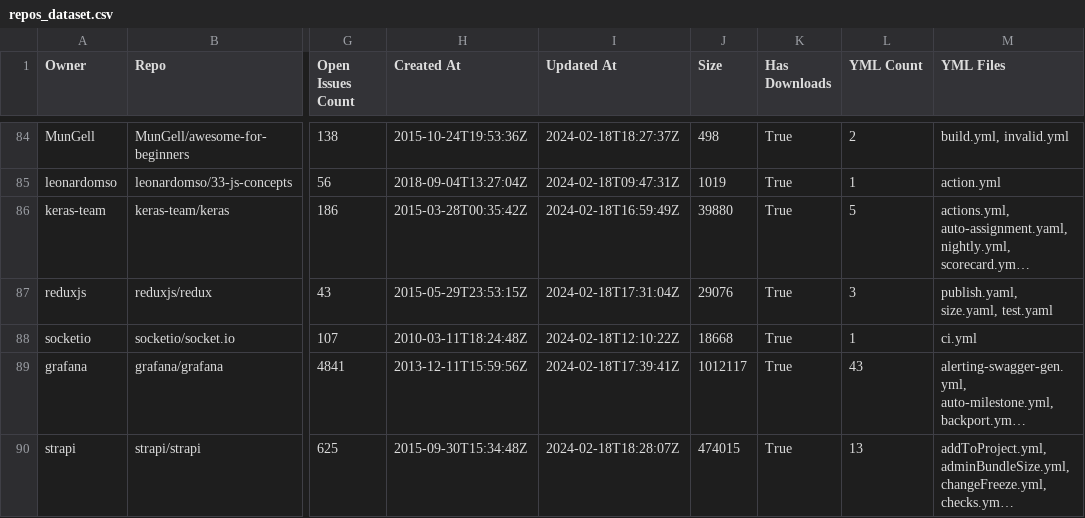
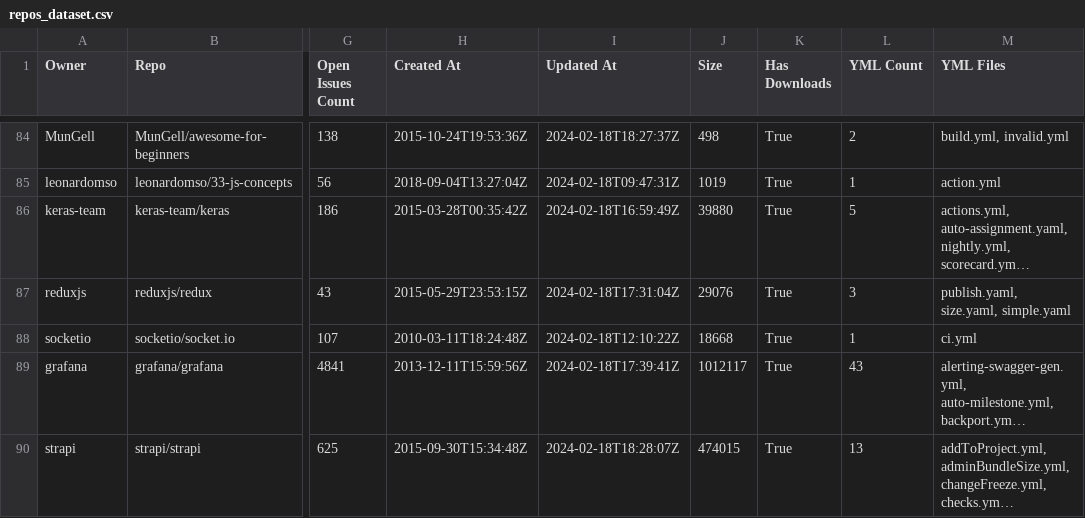
Before and after one commit to mthsfrts/GASH, a CSV file: Mining/generated/database/repos_dataset.csv, drawn as a sheet; only a part is shown, gaps mark what is left out; long unchanged cells end in …; the diff covers the shown part only; the diff names each change by its address in the sheet, - before the commit and + after, or states it on an @@ line.

```diff
--- a/Mining/generated/database/repos_dataset.csv
+++ b/Mining/generated/database/repos_dataset.csv
-M87 (YML Files): publish.yaml, size.yaml, test.yaml
+M87 (YML Files): publish.yaml, size.yaml, simple.yaml
```
Also changed, not shown: 3 edited cells elsewhere in this file, 31 other files.
